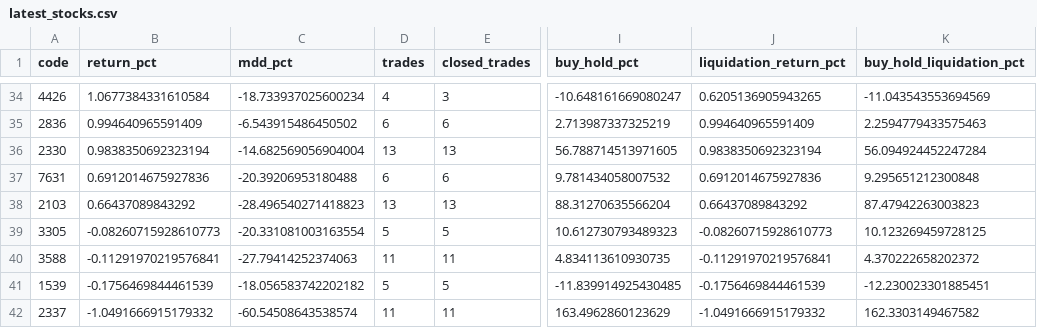
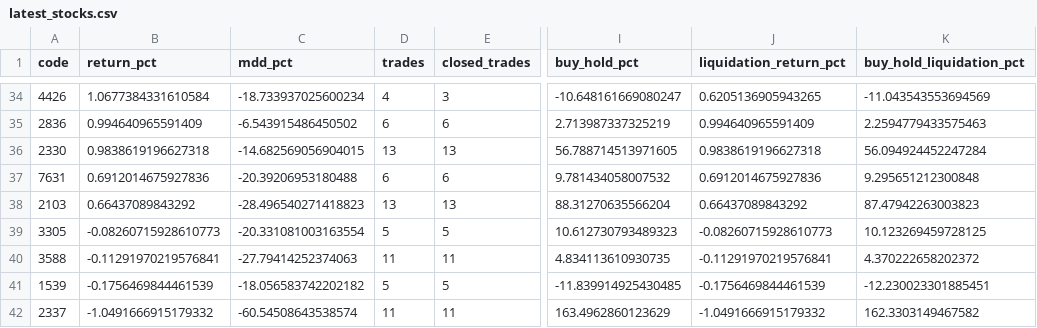
Before and after one commit to orient78/taiwan-stock-scanner, a CSV file: backtest_results/latest_stocks.csv, drawn as a sheet; only a part is shown, gaps mark what is left out; the diff names each change by its address in the sheet, - before the commit and + after, or states it on an @@ line.

```diff
--- a/backtest_results/latest_stocks.csv
+++ b/backtest_results/latest_stocks.csv
-B36 (return_pct): 0.9838350692323194
+B36 (return_pct): 0.9838619196627318
-C36 (mdd_pct): -14.682569056904004
+C36 (mdd_pct): -14.682569056904015
-J36 (liquidation_return_pct): 0.9838350692323194
+J36 (liquidation_return_pct): 0.9838619196627318
```
Also changed, not shown: 2 other files.
